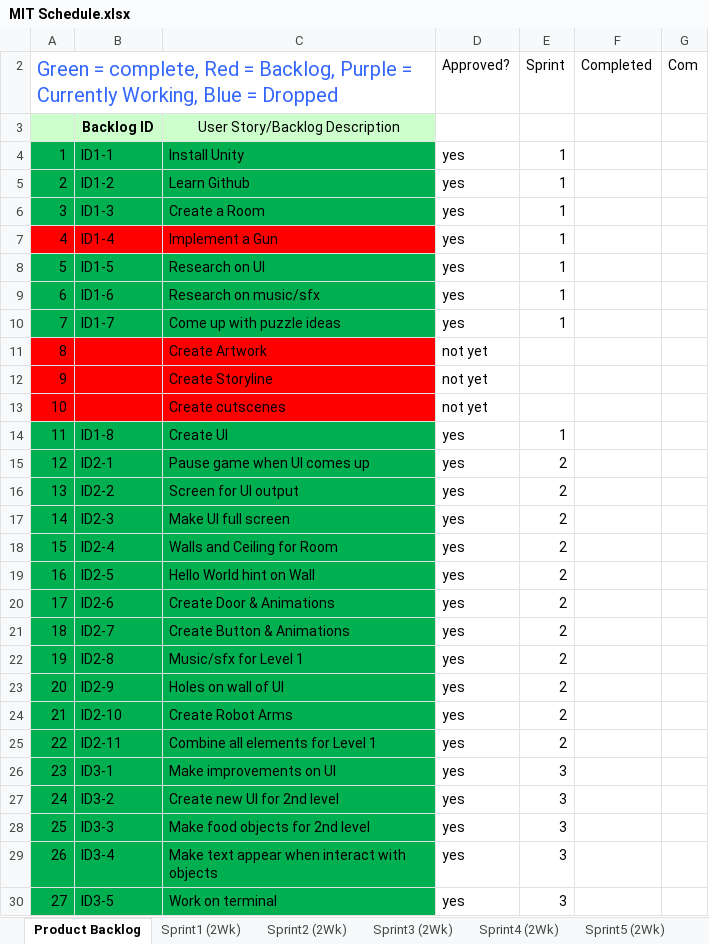
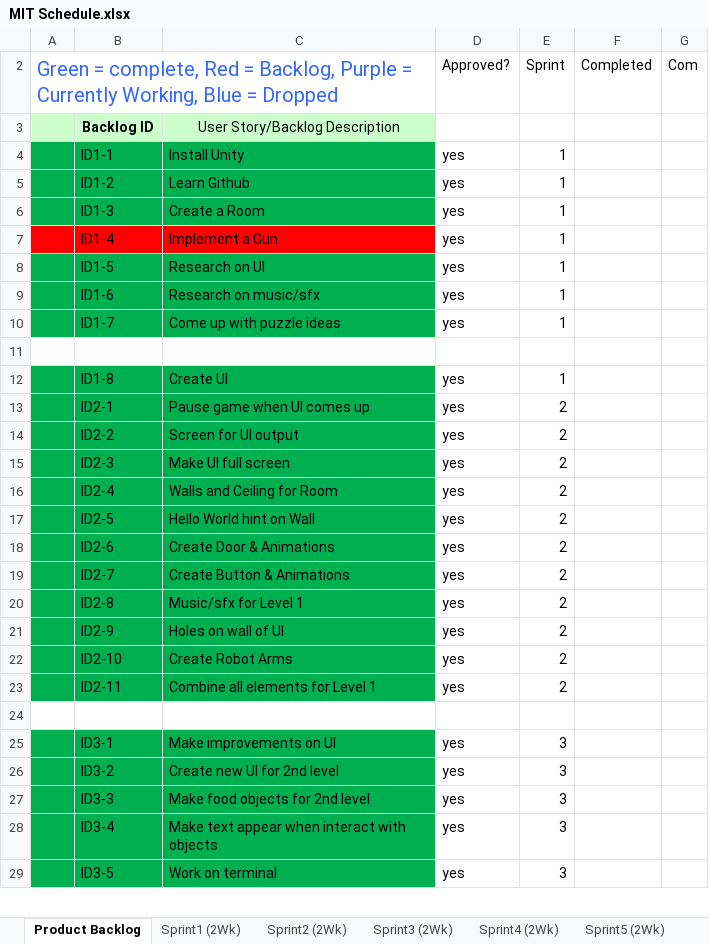
Before and after one commit to eledezma/CodeEscape, an Excel workbook: docs/MIT Schedule.xlsx, sheet Product Backlog, drawn as a sheet; only a part is shown; values as stored, in another font and other column widths than the file's, no borders; charts and pictures not drawn; removed rows and columns are numbered as before the commit, all else as after; the diff covers the shown part only; the diff names each change by its address in the sheet, - before the commit and + after, or states it on an @@ line.

```diff
--- a/docs/MIT Schedule.xlsx (sheet Product Backlog)
+++ b/docs/MIT Schedule.xlsx (sheet Product Backlog)
-A4: 1
+A4: (empty)
-A5: 2
+A5: (empty)
-A6: 3
+A6: (empty)
-A7: 4
+A7: (empty)
-A8: 5
+A8: (empty)
-A9: 6
+A9: (empty)
-A10: 7
+A10: (empty)
-row 11: 8 |  | Create Artwork | not yet
+row 11: (empty)
-A11:C11 fill: #FF0000
+A11:C11 fill: none
-row 12: 9 |  | Create Storyline | not yet
-row 13: 10 |  | Create cutscenes | not yet
-A12: 11
+A12: (empty)
-A13: 12
+A13: (empty)
-A14: 13
+A14: (empty)
-A15: 14
+A15: (empty)
-A16: 15
+A16: (empty)
-A17: 16
+A17: (empty)
-A18: 17
+A18: (empty)
-A19: 18
+A19: (empty)
-A20: 19
+A20: (empty)
-A21: 20
+A21: (empty)
-A22: 21
+A22: (empty)
-A23: 22
+A23: (empty)
+row 24: (empty)
-A25: 23
+A25: (empty)
-A26: 24
+A26: (empty)
-A27: 25
+A27: (empty)
-A28: 26
+A28: (empty)
-A29: 27
+A29: (empty)
```
Also changed, not shown: 13 added rows, 7 removed rows, 28 edited cells and cell formats elsewhere in this sheet, sheet Sprint5 (2Wk), charts or pictures, 30 other files.
